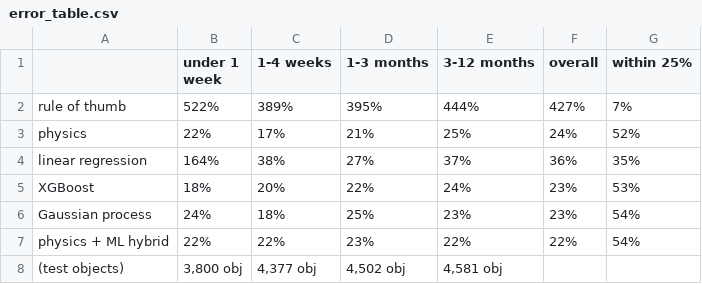
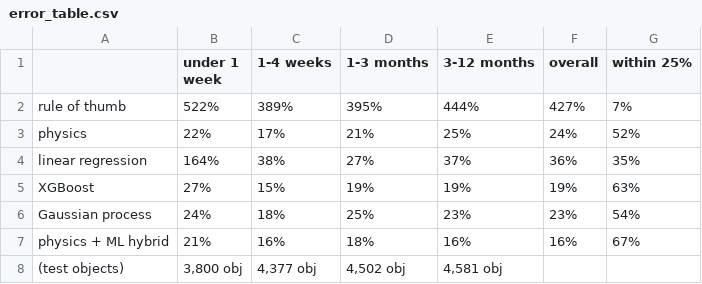
Before and after one commit to yatharthjag2008/Satellite_Reentry_Prediction, a CSV file: results/error_table.csv, drawn as a sheet.

```diff
--- a/results/error_table.csv
+++ b/results/error_table.csv
@@ -4,5 +4,5 @@ physics,22%,17%,21%,25%,24%,52%
 linear regression,164%,38%,27%,37%,36%,35%
-XGBoost,18%,20%,22%,24%,23%,53%
+XGBoost,27%,15%,19%,19%,19%,63%
 Gaussian process,24%,18%,25%,23%,23%,54%
-physics + ML hybrid,22%,22%,23%,22%,22%,54%
+physics + ML hybrid,21%,16%,18%,16%,16%,67%
 (test objects),"3,800 obj","4,377 obj","4,502 obj","4,581 obj",,
```
Also changed, not shown: 1 other file.
